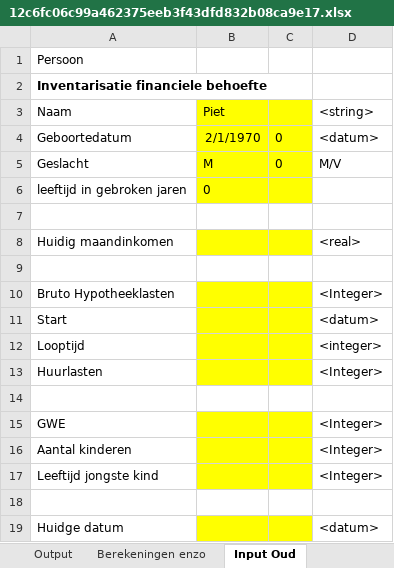
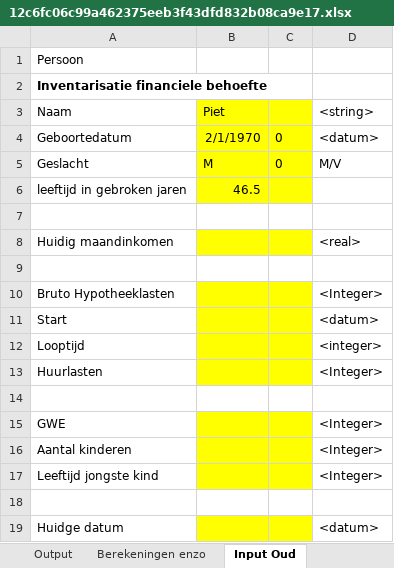
Before and after one commit to rhazen35/blueberry_demo, an Excel workbook: web/files/excel_calculators_tmp/12c6fc06c99a462375eeb3f43dfd832b08ca9e17.xlsx, sheet Input Oud, drawn as a sheet; values as stored, in another font and other column widths than the file's, no borders; the diff names each change by its address in the sheet, - before the commit and + after, or states it on an @@ line.

```diff
--- a/web/files/excel_calculators_tmp/12c6fc06c99a462375eeb3f43dfd832b08ca9e17.xlsx (sheet Input Oud)
+++ b/web/files/excel_calculators_tmp/12c6fc06c99a462375eeb3f43dfd832b08ca9e17.xlsx (sheet Input Oud)
-B6: 0
+B6: 46.5
```
Also changed, not shown: sheet Output, sheet Input, 6 other files.
